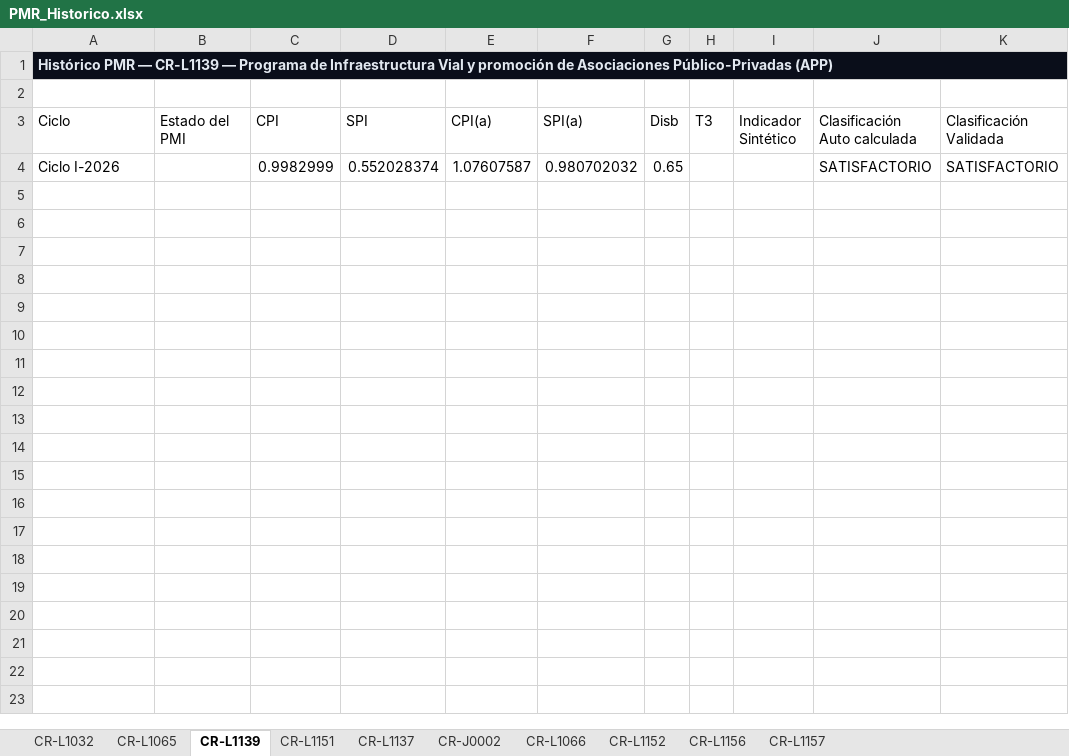
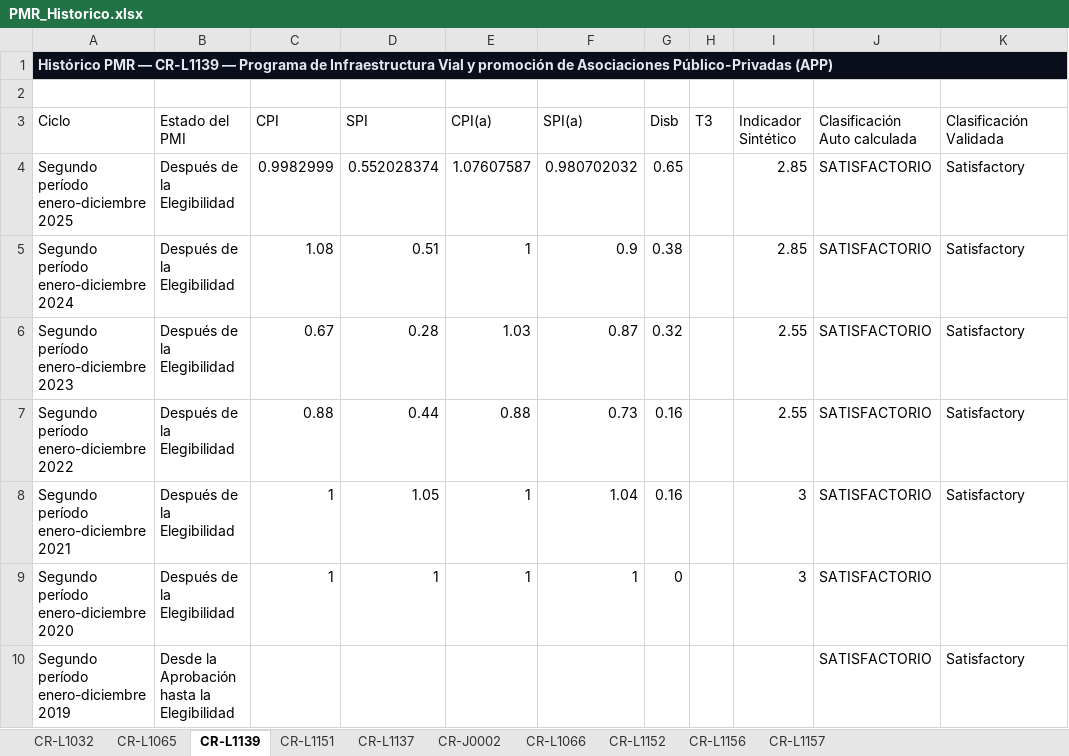
Before and after one commit to aborbonm/torre-control-ccr, an Excel workbook: PMR_Historico.xlsx, sheet CR-L1139, drawn as a sheet; values as stored, in another font and other column widths than the file's, no borders; the diff names each change by its address in the sheet, - before the commit and + after, or states it on an @@ line.

```diff
--- a/PMR_Historico.xlsx (sheet CR-L1139)
+++ b/PMR_Historico.xlsx (sheet CR-L1139)
-A4 (Ciclo): Ciclo I-2026
+A4 (Ciclo): Segundo período enero-diciembre 2025
-B4 (Estado del PMI): (empty)
+B4 (Estado del PMI): Después de la Elegibilidad
-I4 (Indicador Sintético): (empty)
+I4 (Indicador Sintético): 2.85
-K4 (Clasificación Validada): SATISFACTORIO
+K4 (Clasificación Validada): Satisfactory
+row 5: Segundo período enero-diciembre 2024 | Después de la Elegibilidad | 1.08 | 0.51 | 1 | 0.9 | 0.38 |  | 2.85 | SATISFACTORIO | Satisfactory
+row 6: Segundo período enero-diciembre 2023 | Después de la Elegibilidad | 0.67 | 0.28 | 1.03 | 0.87 | 0.32 |  | 2.55 | SATISFACTORIO | Satisfactory
+row 7: Segundo período enero-diciembre 2022 | Después de la Elegibilidad | 0.88 | 0.44 | 0.88 | 0.73 | 0.16 |  | 2.55 | SATISFACTORIO | Satisfactory
+row 8: Segundo período enero-diciembre 2021 | Después de la Elegibilidad | 1 | 1.05 | 1 | 1.04 | 0.16 |  | 3 | SATISFACTORIO | Satisfactory
+row 9: Segundo período enero-diciembre 2020 | Después de la Elegibilidad | 1 | 1 | 1 | 1 | 0 |  | 3 | SATISFACTORIO
+row 10: Segundo período enero-diciembre 2019 | Desde la Aprobación hasta la Elegibilidad |  |  |  |  |  |  |  | SATISFACTORIO | Satisfactory
```
